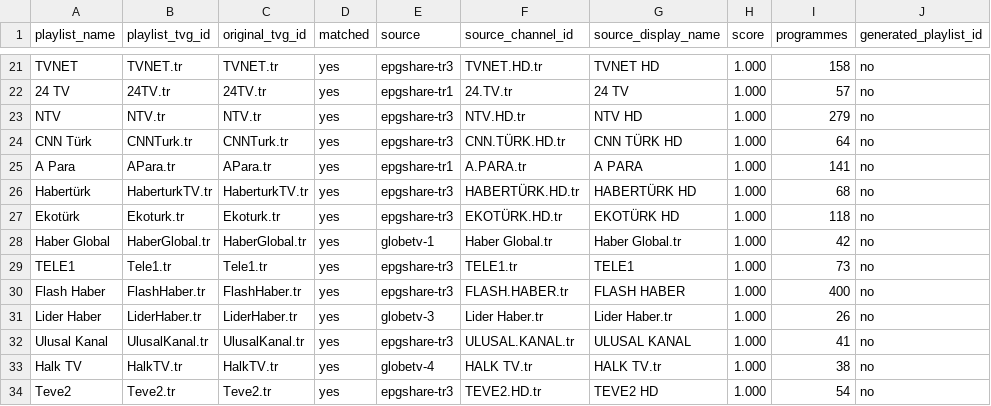
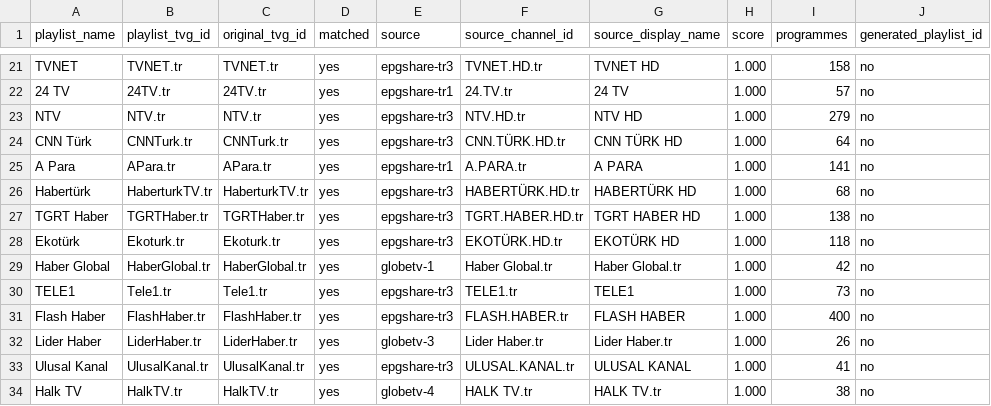
Before and after one commit to YananHelena/iptv2, a CSV file: match-report.csv, drawn as a sheet; only a part is shown, gaps mark what is left out; the shorter side is filled out with more unchanged rows; the diff names each change by its address in the sheet, - before the commit and + after, or states it on an @@ line.

```diff
--- a/match-report.csv
+++ b/match-report.csv
+row 27: TGRT Haber | TGRTHaber.tr | TGRTHaber.tr | yes | epgshare-tr3 | TGRT.HABER.HD.tr | TGRT HABER HD | 1.000 | 138 | no
```
Also changed, not shown: playlist-report.csv, 3 other files.
